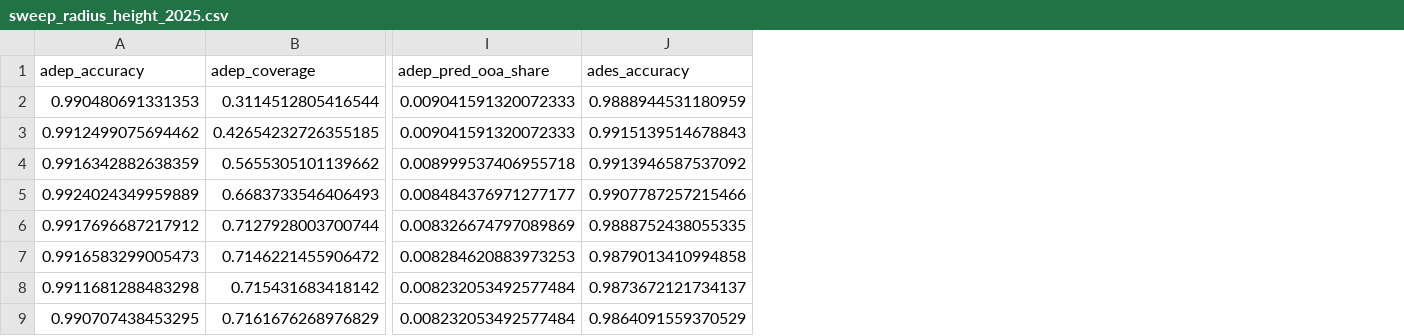
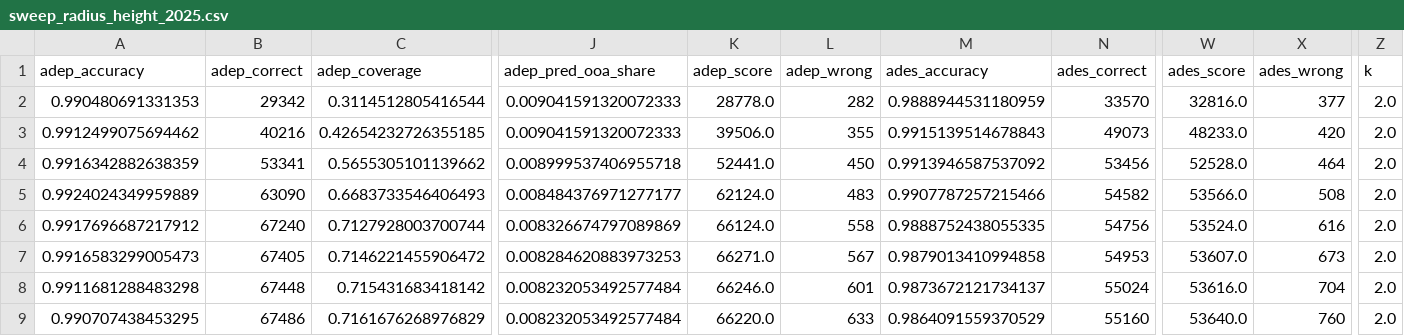
Before and after one commit to euctrl-pru/opdi-portal, a CSV file: papers/adep-ades-detection-v6/data/sweep_radius_height_2025.csv, drawn as a sheet; only a part is shown, gaps mark what is left out; the diff names each change by its address in the sheet, - before the commit and + after, or states it on an @@ line.

Commit message:
Rewrite the report for the exact-distance result
The summary, the pipeline-path section, the verdict and the defaults table all
argued that the arrival tuning does not transfer. Under exact-distance ranking
it does, and the pipeline grid confirms FL60/20 NM as production's own interior
optimum rather than the harness's guess.

The path section now carries both ranking rules side by side, because the
comparison is the result: the same parameters give opposite answers under the
two selection rules, and the flight-level cap is the step that flips hardest.
The mis-built 'recommended' row is kept and labelled as a control -- identical
geometry, one different selection rule, and it is the only configuration that
loses to production.

```diff
--- a/papers/adep-ades-detection-v6/data/sweep_radius_height_2025.csv
+++ b/papers/adep-ades-detection-v6/data/sweep_radius_height_2025.csv
+column B (adep_correct), rows 2-9: 29342 | 40216 | 53341 | 63090 | 67240 | 67405 | 67448 | 67486
+column K (adep_score), rows 2-9: 28778.0 | 39506.0 | 52441.0 | 62124.0 | 66124.0 | 66271.0 | 66246.0 | 66220.0
+column L (adep_wrong), rows 2-9: 282 | 355 | 450 | 483 | 558 | 567 | 601 | 633
+column N (ades_correct), rows 2-9: 33570 | 49073 | 53456 | 54582 | 54756 | 54953 | 55024 | 55160
+column W (ades_score), rows 2-9: 32816.0 | 48233.0 | 52528.0 | 53566.0 | 53524.0 | 53607.0 | 53616.0 | 53640.0
+column X (ades_wrong), rows 2-9: 377 | 420 | 464 | 508 | 616 | 673 | 704 | 760
+column Z (k), rows 2-9: all 2.0
```
Also changed, not shown: papers/adep-ades-detection-v6/data/mode_comparison_v6.csv, papers/adep-ades-detection-v6/data/per_airport_v6.csv, 8 other files.
